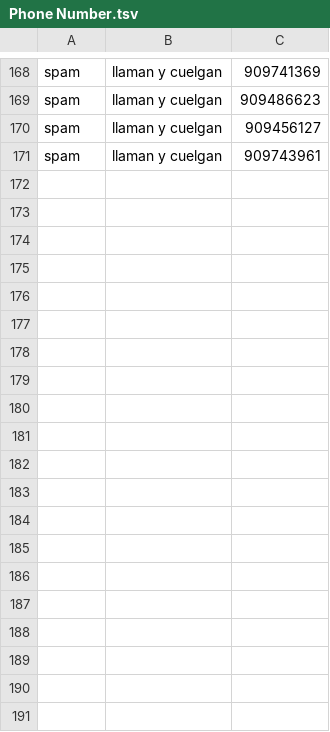
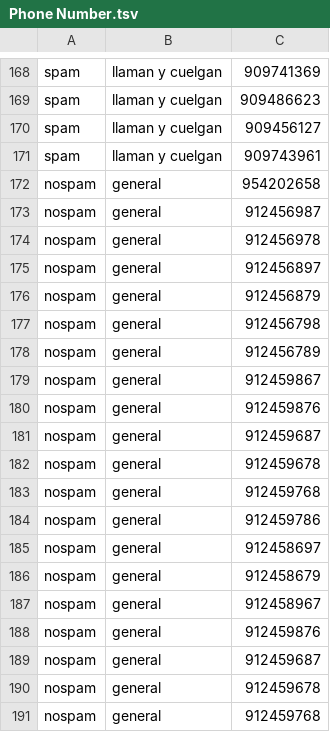
Before and after one commit to Capacoila/AplicacionAntiSpam, a TSV file: Phone Number.tsv, drawn as a sheet; only a part is shown, gaps mark what is left out; the diff covers the shown part only; the diff names each change by its address in the sheet, - before the commit and + after, or states it on an @@ line.

Commit message:
Update Phone Number.tsv

```diff
--- a/Phone Number.tsv
+++ b/Phone Number.tsv
+row 172: nospam | general | 954202658
+row 173: nospam | general | 912456987
+row 174: nospam | general | 912456978
+row 175: nospam | general | 912456897
+row 176: nospam | general | 912456879
+row 177: nospam | general | 912456798
+row 178: nospam | general | 912456789
+row 179: nospam | general | 912459867
+row 180: nospam | general | 912459876
+row 181: nospam | general | 912459687
+row 182: nospam | general | 912459678
+row 183: nospam | general | 912459768
+row 184: nospam | general | 912459786
+row 185: nospam | general | 912458697
+row 186: nospam | general | 912458679
+row 187: nospam | general | 912458967
+row 188: nospam | general | 912459876
+row 189: nospam | general | 912459687
+row 190: nospam | general | 912459678
+row 191: nospam | general | 912459768
```
Also changed, not shown: 30 added rows elsewhere in this file.
